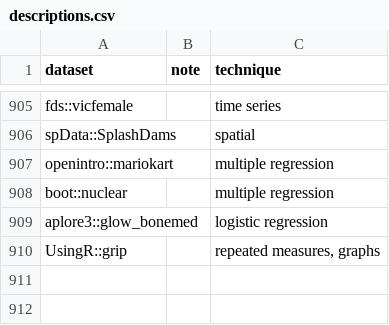
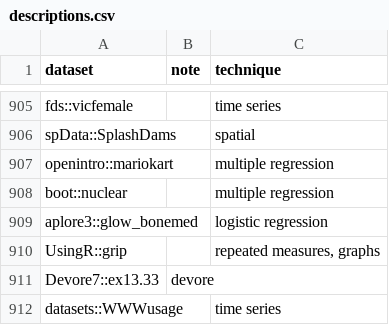
Before and after one commit to nxskok/datasets-all, a CSV file: descriptions.csv, drawn as a sheet; only a part is shown, gaps mark what is left out; the diff names each change by its address in the sheet, - before the commit and + after, or states it on an @@ line.

```diff
--- a/descriptions.csv
+++ b/descriptions.csv
+row 911: Devore7::ex13.33 | devore
+row 912: datasets::WWWusage |  | time series
```
Also changed, not shown: 1 other file.
